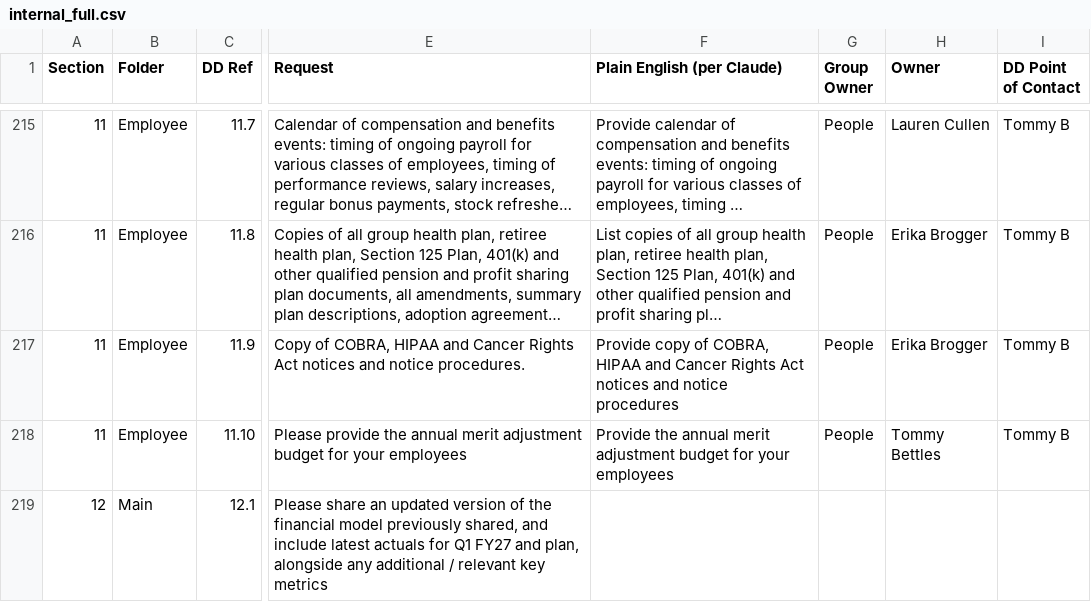
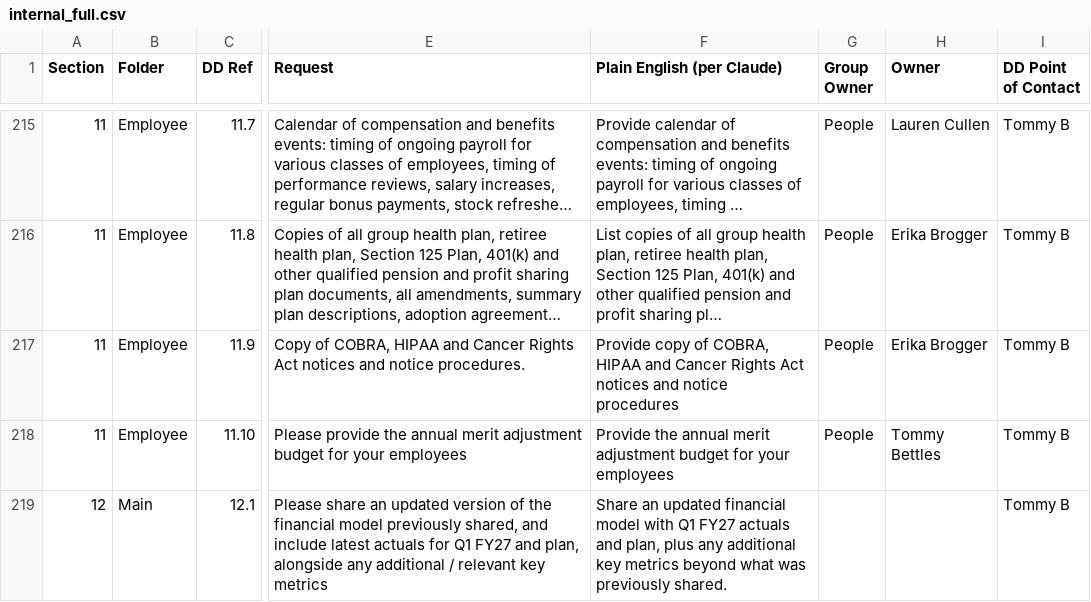
Before and after one commit to tbettles-code/integra-dd-data, a CSV file: data/internal_full.csv, drawn as a sheet; only a part is shown, gaps mark what is left out; long unchanged cells end in …; the diff covers the shown part only; the diff names each change by its address in the sheet, - before the commit and + after, or states it on an @@ line.

```diff
--- a/data/internal_full.csv
+++ b/data/internal_full.csv
-F219 (Plain English (per Claude)): (empty)
+F219 (Plain English (per Claude)): Share an updated financial model with Q1 FY27 actuals and plan, plus any additional key metrics beyond what was previously shared.
-I219 (DD Point of Contact): (empty)
+I219 (DD Point of Contact): Tommy B
```
Also changed, not shown: 66 edited cells elsewhere in this file.
